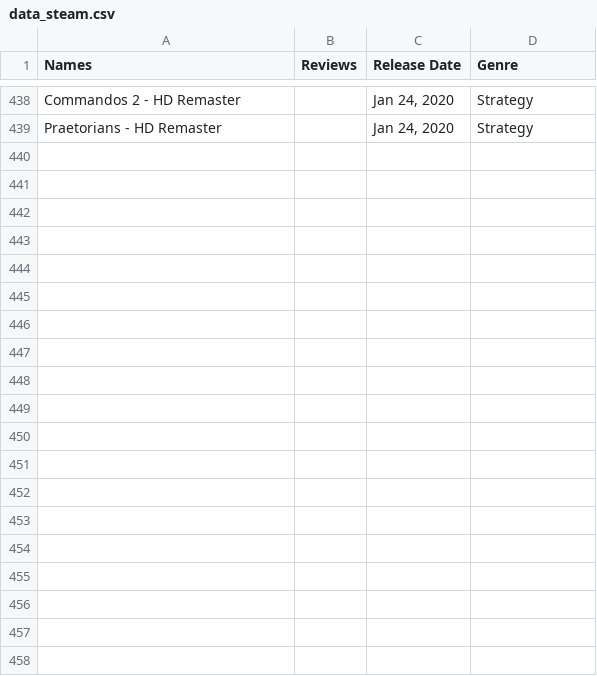
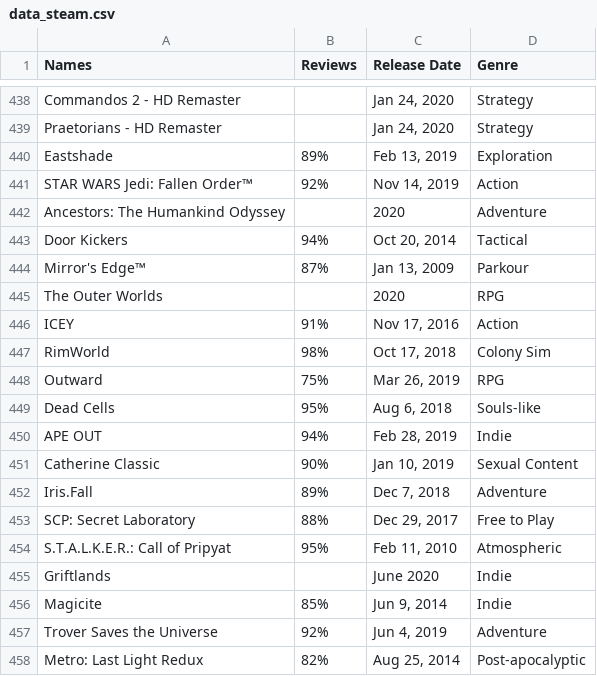
Before and after one commit to SiAce/Games, a CSV file: data_steam.csv, drawn as a sheet; only a part is shown, gaps mark what is left out; the diff covers the shown part only.

```diff
--- a/data_steam.csv
+++ b/data_steam.csv
@@ -439 +439,20 @@ Commandos 2 - HD Remaster,,"Jan 24, 2020",Strategy
 Praetorians - HD Remaster,,"Jan 24, 2020",Strategy
+Eastshade,89%,"Feb 13, 2019",Exploration
+STAR WARS Jedi: Fallen Order™,92%,"Nov 14, 2019",Action
+Ancestors: The Humankind Odyssey,,2020,Adventure
+Door Kickers,94%,"Oct 20, 2014",Tactical
+Mirror's Edge™,87%,"Jan 13, 2009",Parkour
+The Outer Worlds,,2020,RPG
+ICEY,91%,"Nov 17, 2016",Action
+RimWorld,98%,"Oct 17, 2018",Colony Sim
+Outward,75%,"Mar 26, 2019",RPG
+Dead Cells,95%,"Aug 6, 2018",Souls-like
+APE OUT,94%,"Feb 28, 2019",Indie
+Catherine Classic,90%,"Jan 10, 2019",Sexual Content
+Iris.Fall,89%,"Dec 7, 2018",Adventure
+SCP: Secret Laboratory,88%,"Dec 29, 2017",Free to Play
+S.T.A.L.K.E.R.: Call of Pripyat,95%,"Feb 11, 2010",Atmospheric
+Griftlands,,June 2020,Indie
+Magicite,85%,"Jun 9, 2014",Indie
+Trover Saves the Universe,92%,"Jun 4, 2019",Adventure
+Metro: Last Light Redux,82%,"Aug 25, 2014",Post-apocalyptic
```
Also changed, not shown: 23 added rows elsewhere in this file, 3 other files.
